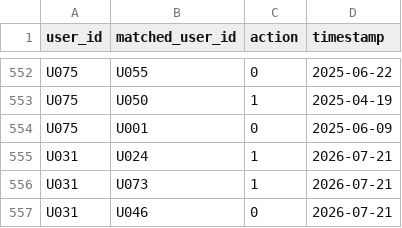
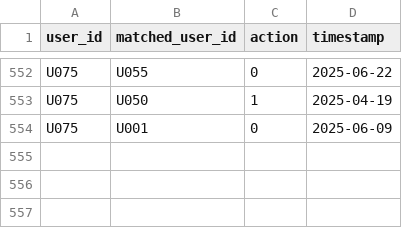
Before and after one commit to shravani-arch-bot/ProfileMatch, a CSV file: data/feedback.csv, drawn as a sheet; only a part is shown, gaps mark what is left out.

```diff
--- a/data/feedback.csv
+++ b/data/feedback.csv
@@ -554,4 +554 @@ U075,U050,1,2025-04-19
 U075,U001,0,2025-06-09
-U031,U024,1,2026-07-21
-U031,U073,1,2026-07-21
-U031,U046,0,2026-07-21
```
Also changed, not shown: 11 other files.
